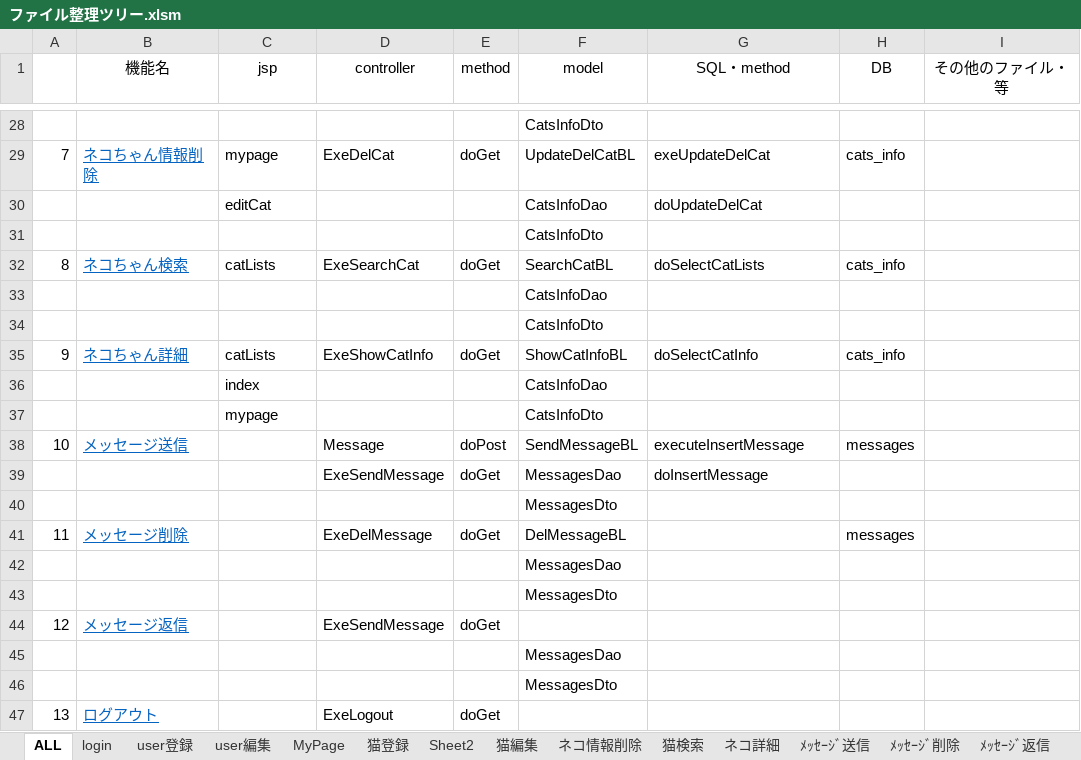
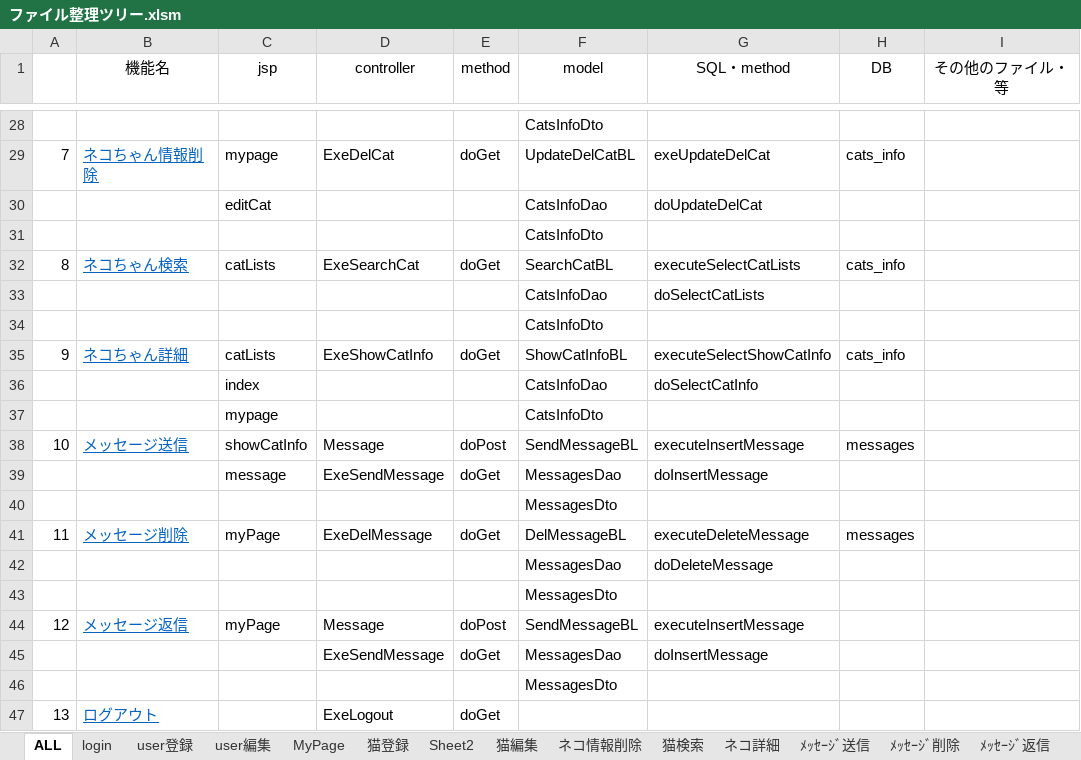
Before and after one commit to sakuwell/pepe, an Excel workbook: Work/ファイル整理ツリー/ファイル整理ツリー.xlsm, sheet ALL, drawn as a sheet; only a part is shown, gaps mark what is left out; values as stored, in another font and other column widths than the file's, no borders; removed rows and columns are numbered as before the commit, all else as after; the diff names each change by its address in the sheet, - before the commit and + after, or states it on an @@ line.

Commit message:
1013変更

```diff
--- a/Work/ファイル整理ツリー/ファイル整理ツリー.xlsm (sheet ALL)
+++ b/Work/ファイル整理ツリー/ファイル整理ツリー.xlsm (sheet ALL)
-G32 (SQL・method): doSelectCatLists
+G32 (SQL・method): executeSelectCatLists
-G33 (SQL・method): (empty)
+G33 (SQL・method): doSelectCatLists
-G35 (SQL・method): doSelectCatInfo
+G35 (SQL・method): executeSelectShowCatInfo
-G36 (SQL・method): (empty)
+G36 (SQL・method): doSelectCatInfo
-C38 (jsp): (empty)
+C38 (jsp): showCatInfo
+row 39:  |  | message | ExeSendMessage | doGet | MessagesDao | doInsertMessage
+row 41: 11 | メッセージ削除 | myPage | ExeDelMessage | doGet | DelMessageBL | executeDeleteMessage | messages
+row 42:  |  |  |  |  | MessagesDao | doDeleteMessage
+row 44: 12 | メッセージ返信 | myPage | Message | doPost | SendMessageBL | executeInsertMessage
-row 41: 11 | メッセージ削除 |  | ExeDelMessage | doGet | DelMessageBL |  | messages
-row 42:  |  |  |  |  | MessagesDao
-row 44: 12 | メッセージ返信 |  | ExeSendMessage | doGet
-row 45:  |  |  |  |  | MessagesDao
```
Also changed, not shown: charts or pictures.
